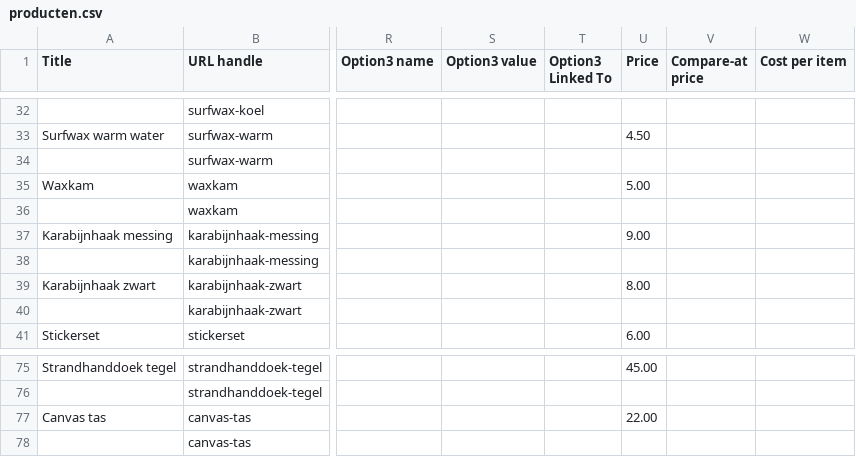
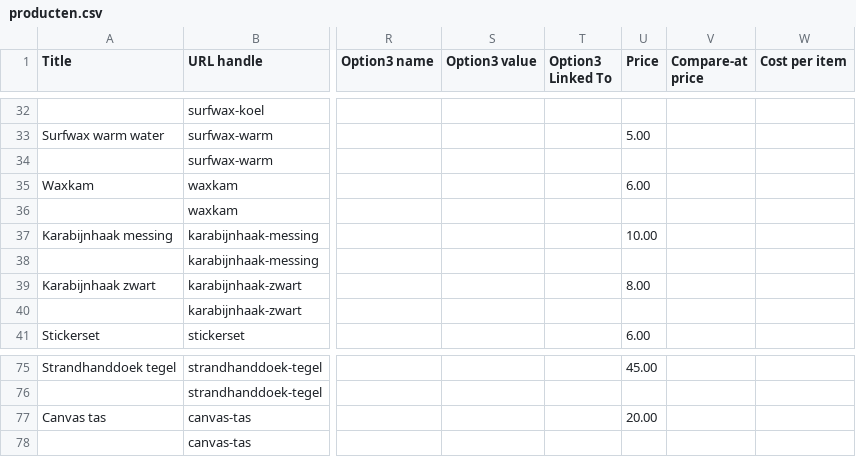
Before and after one commit to jenstho-png/Veerle, a CSV file: docs/producten/producten.csv, drawn as a sheet; only a part is shown, gaps mark what is left out; the diff covers the shown part only; the diff names each change by its address in the sheet, - before the commit and + after, or states it on an @@ line.

```diff
--- a/docs/producten/producten.csv
+++ b/docs/producten/producten.csv
-U33 (Price): 4.50
+U33 (Price): 5.00
-U35 (Price): 5.00
+U35 (Price): 6.00
-U37 (Price): 9.00
+U37 (Price): 10.00
-U77 (Price): 22.00
+U77 (Price): 20.00
```
Also changed, not shown: 32 edited cells elsewhere in this file, 15 other files.
